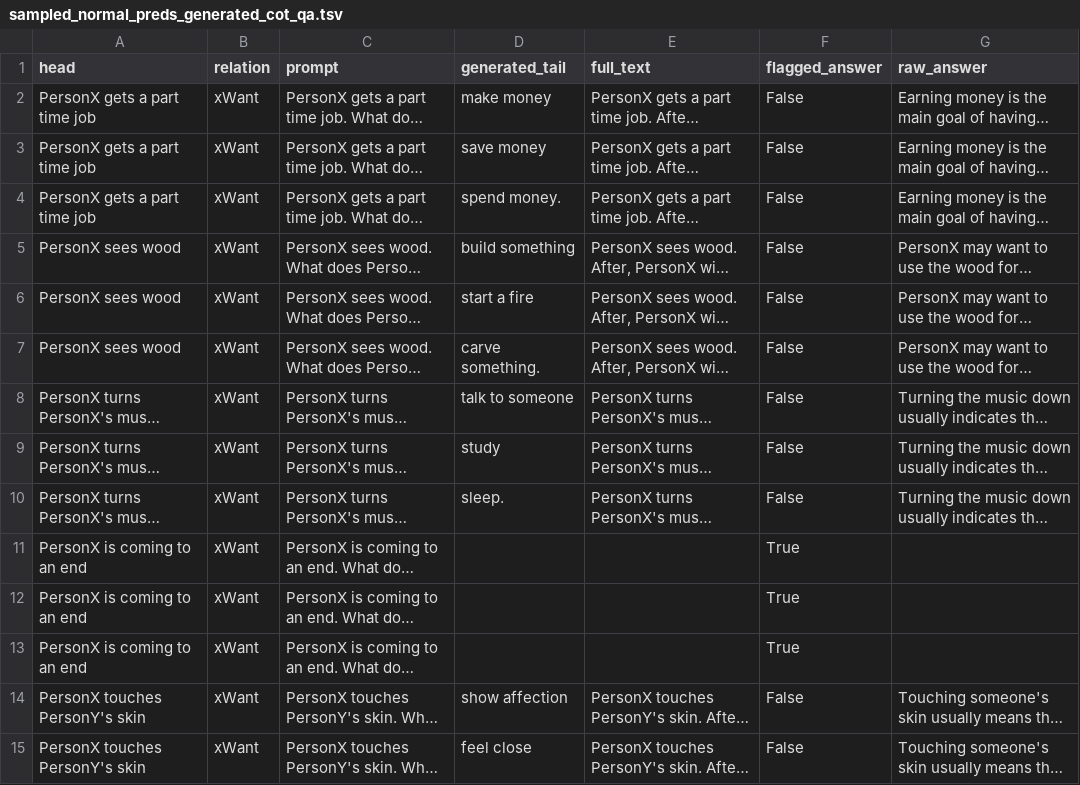
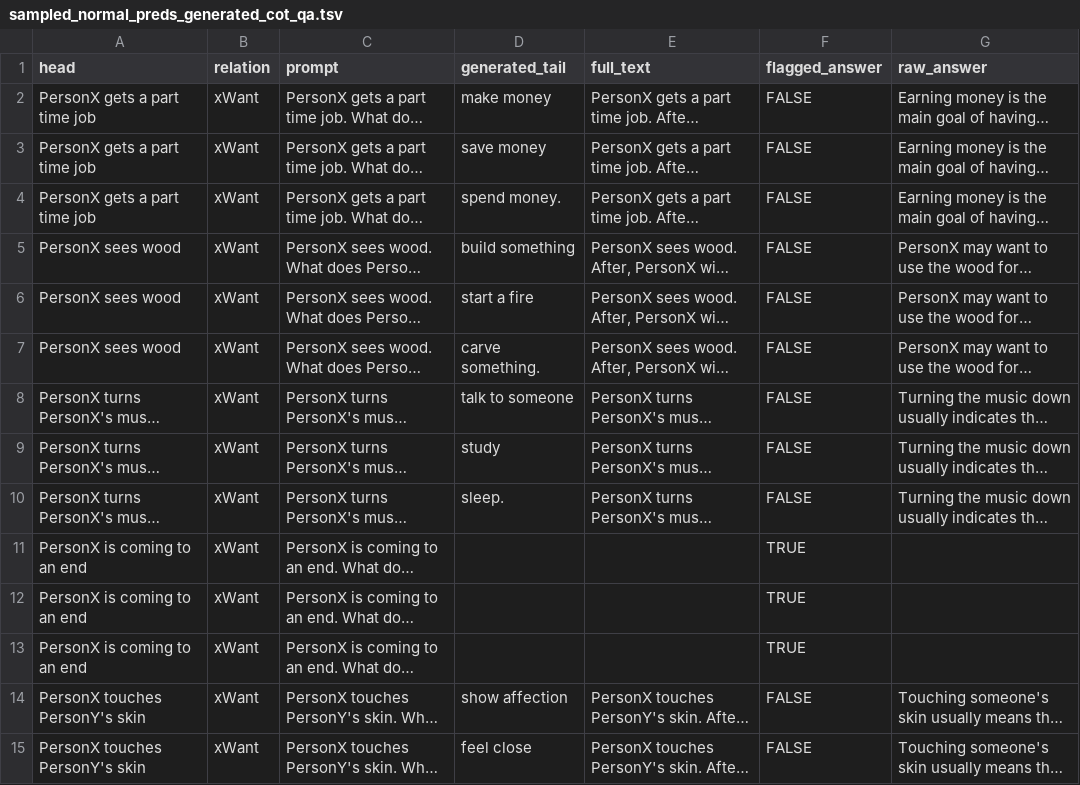
Before and after one commit to navidre/negated_complementary_commonsense, a TSV file: experiments/sampled_10_atomic2020_cot_qa_limited_preds/sampled_normal_preds_generated_cot_qa.tsv, drawn as a sheet; only a part is shown; long unchanged cells end in …; the diff covers the shown part only; the diff names each change by its address in the sheet, - before the commit and + after, or states it on an @@ line.

```diff
--- a/experiments/sampled_10_atomic2020_cot_qa_limited_preds/sampled_normal_preds_generated_cot_qa.tsv
+++ b/experiments/sampled_10_atomic2020_cot_qa_limited_preds/sampled_normal_preds_generated_cot_qa.tsv
-F2:F10 (flagged_answer): False
+F2:F10 (flagged_answer): FALSE
-F11:F13 (flagged_answer): True
+F11:F13 (flagged_answer): TRUE
-F14:F15 (flagged_answer): False
+F14:F15 (flagged_answer): FALSE
```
Also changed, not shown: 52 edited cells elsewhere in this file, experiments/sampled_10_atomic2020_cot_qa_limited_preds/sampled_negated_preds_generated_cot_qa.tsv, experiments/sampled_10_atomic2020_cot_qa_limited_preds/sampled_negated_preds_generated_cot_qa_evaluated.tsv, 7 other files.
